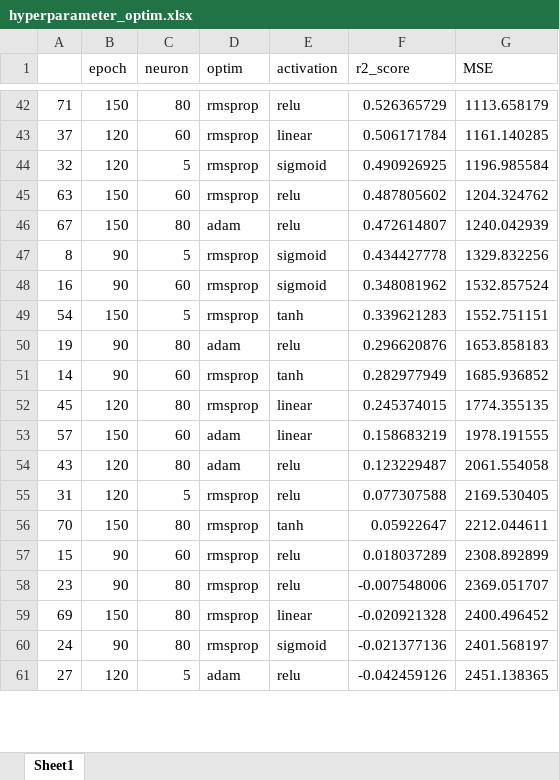
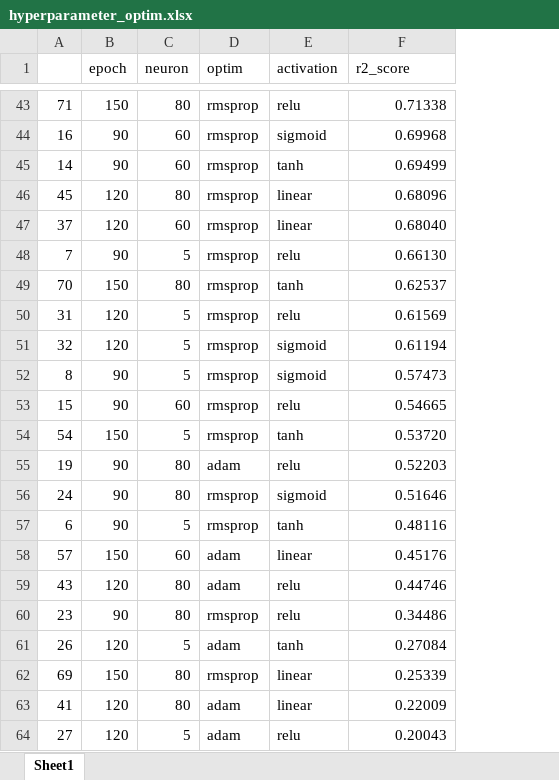
Before and after one commit to stock-price-project/stock_price_prediction, an Excel workbook: model/hyperParaModels/hyperparameter_optim.xlsx, sheet Sheet1, drawn as a sheet; only a part is shown, gaps mark what is left out; values as stored, in another font and other column widths than the file's, no cell formats; removed rows and columns are numbered as before the commit, all else as after; the diff covers the shown part only; the diff names each change by its address in the sheet, - before the commit and + after, or states it on an @@ line.

```diff
--- a/model/hyperParaModels/hyperparameter_optim.xlsx (sheet Sheet1)
+++ b/model/hyperParaModels/hyperparameter_optim.xlsx (sheet Sheet1)
-column G (MSE), rows 42-44: 1113.658179 | 1161.140285 | 1196.985584; rows 47-50: 1329.832256 | 1532.857524 | 1552.751151 | 1653.858183; rows 53-54: 1978.191555 | 2061.554058; rows 58-59: 2369.051707 | 2400.496452; row 61: 2451.138365
-F43 (r2_score): 0.526365729
+F43 (r2_score): 0.71338
+row 44: 16 | 90 | 60 | rmsprop | sigmoid | 0.69968
+row 45: 14 | 90 | 60 | rmsprop | tanh | 0.69499
+row 46: 45 | 120 | 80 | rmsprop | linear | 0.68096
-F47 (r2_score): 0.506171784
+F47 (r2_score): 0.68040
+row 48: 7 | 90 | 5 | rmsprop | relu | 0.66130
+row 49: 70 | 150 | 80 | rmsprop | tanh | 0.62537
+row 50: 31 | 120 | 5 | rmsprop | relu | 0.61569
-F51 (r2_score): 0.490926925
+F51 (r2_score): 0.61194
-row 45: 63 | 150 | 60 | rmsprop | relu | 0.487805602 | 1204.324762
-row 46: 67 | 150 | 80 | adam | relu | 0.472614807 | 1240.042939
-F52 (r2_score): 0.434427778
+F52 (r2_score): 0.57473
-A53: 16
+A53: 15
-E53 (activation): sigmoid
+E53 (activation): relu
-F53 (r2_score): 0.348081962
+F53 (r2_score): 0.54665
-F54 (r2_score): 0.339621283
+F54 (r2_score): 0.53720
-F55 (r2_score): 0.296620876
+F55 (r2_score): 0.52203
-row 51: 14 | 90 | 60 | rmsprop | tanh | 0.282977949 | 1685.936852
-row 52: 45 | 120 | 80 | rmsprop | linear | 0.245374015 | 1774.355135
+row 56: 24 | 90 | 80 | rmsprop | sigmoid | 0.51646
+row 57: 6 | 90 | 5 | rmsprop | tanh | 0.48116
-F58 (r2_score): 0.158683219
+F58 (r2_score): 0.45176
-F59 (r2_score): 0.123229487
+F59 (r2_score): 0.44746
-row 55: 31 | 120 | 5 | rmsprop | relu | 0.077307588 | 2169.530405
-row 56: 70 | 150 | 80 | rmsprop | tanh | 0.05922647 | 2212.044611
-row 57: 15 | 90 | 60 | rmsprop | relu | 0.018037289 | 2308.892899
-F60 (r2_score): -0.007548006
+F60 (r2_score): 0.34486
+row 61: 26 | 120 | 5 | adam | tanh | 0.27084
-F62 (r2_score): -0.020921328
+F62 (r2_score): 0.25339
-row 60: 24 | 90 | 80 | rmsprop | sigmoid | -0.021377136 | 2401.568197
+row 63: 41 | 120 | 80 | adam | linear | 0.22009
-F64 (r2_score): -0.042459126
+F64 (r2_score): 0.20043
```
Also changed, not shown: 23 added rows, 25 removed rows and 35 edited cells elsewhere in this sheet, cell formats, model/final_model_pred_close/result.xlsx, model/final_model_pred_open/result.xlsx, 29 other files.
